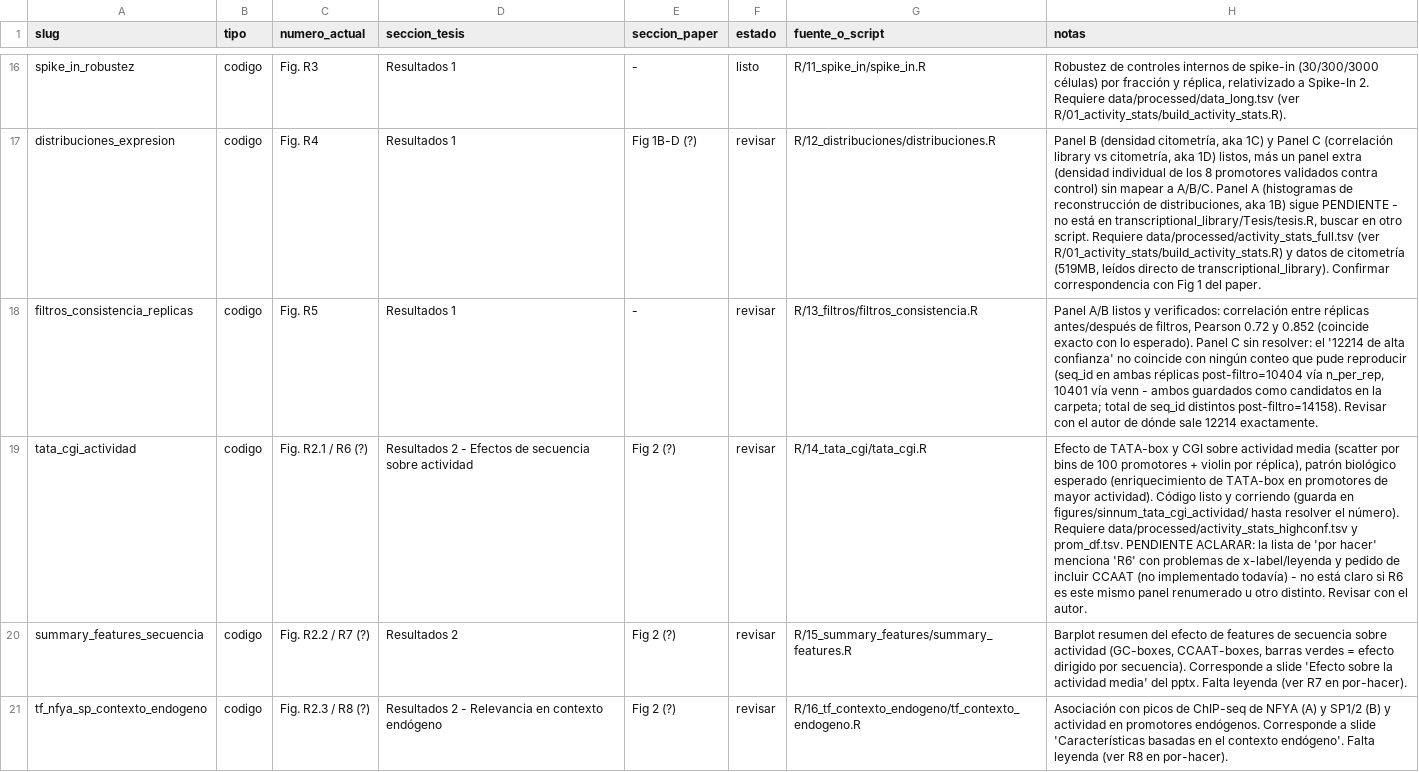
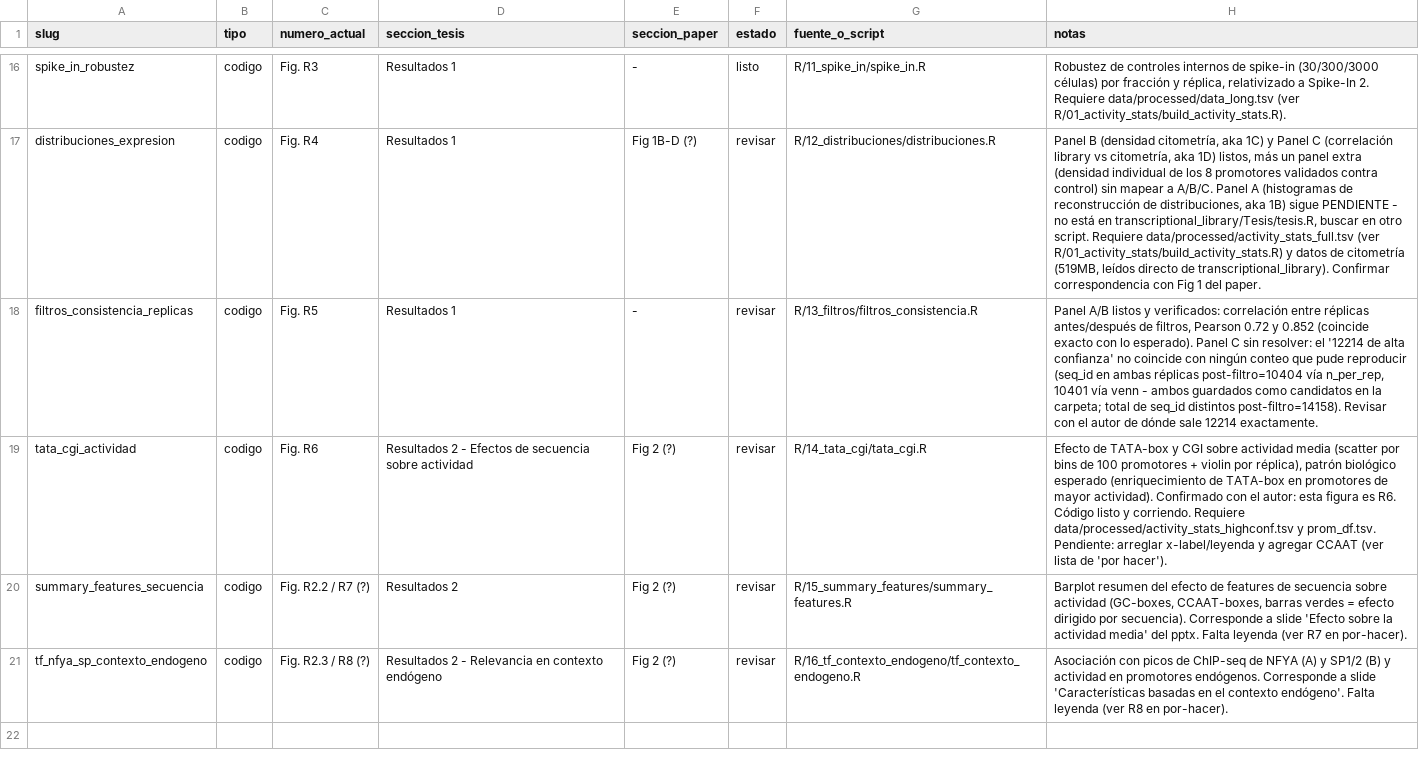
Before and after one commit to martin-iungman/TesisDoc, a CSV file: docs/mapping_figuras.csv, drawn as a sheet; only a part is shown, gaps mark what is left out; the diff names each change by its address in the sheet, - before the commit and + after, or states it on an @@ line.

Commit message:
Confirm tata_cgi_actividad is Fig. R6, sync figures folder

```diff
--- a/docs/mapping_figuras.csv
+++ b/docs/mapping_figuras.csv
-C19 (numero_actual): Fig. R2.1 / R6 (?)
+C19 (numero_actual): Fig. R6
-H19 (notas): …mayor actividad). Código listo y corriendo (guarda en figures/sinnum_tata_cgi_actividad/ hasta resolver el número). Requiere data/processed/activity_stats_highconf.tsv y prom_df.tsv. PENDIENTE ACLARAR: la lista de 'por hacer' menciona 'R6' con problemas de x-label/leyenda y pedido de incluir CCAAT (no implementado todavía) - no está claro si R6 es este mismo panel renumerado u otro distinto. Revisar con el autor.
+H19 (notas): …mayor actividad). Confirmado con el autor: esta figura es R6. Código listo y corriendo. Requiere data/processed/activity_stats_highconf.tsv y prom_df.tsv. Pendiente: arreglar x-label/leyenda y agregar CCAAT (ver lista de 'por hacer').
```
Also changed, not shown: 6 other files.
